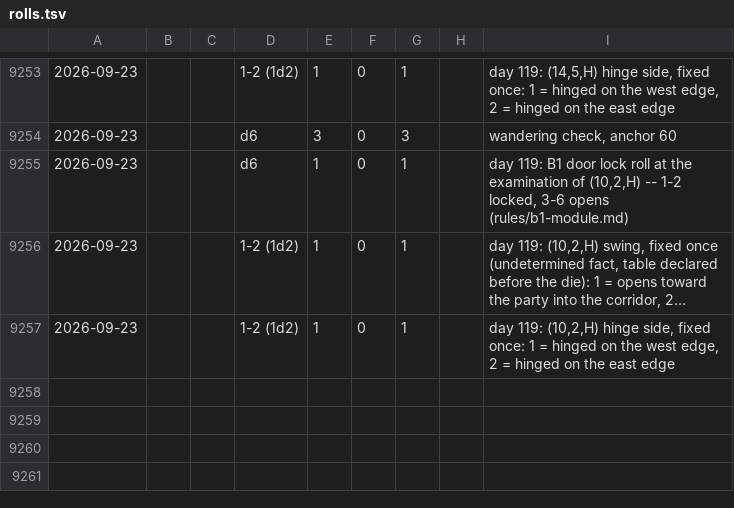
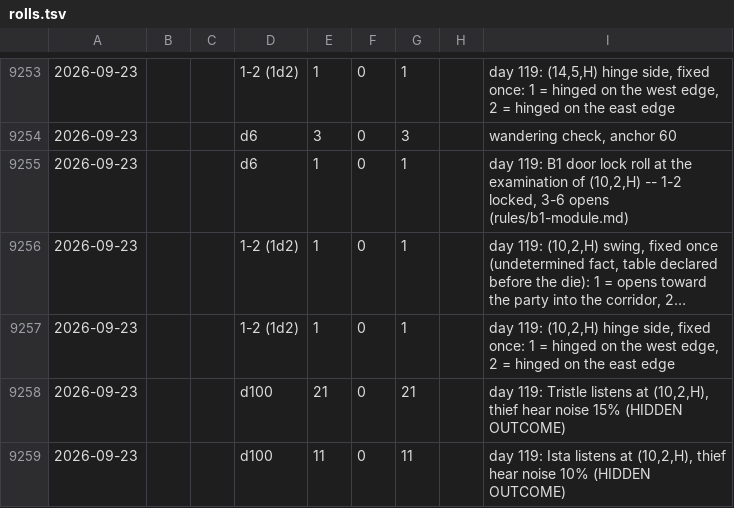
Before and after one commit to dllahr/claude_playing_advanced_dungeons_and_dragons_1st_edition, a TSV file: campaign/rolls.tsv, drawn as a sheet; only a part is shown, gaps mark what is left out; long unchanged cells end in …; the diff names each change by its address in the sheet, - before the commit and + after, or states it on an @@ line.

```diff
--- a/campaign/rolls.tsv
+++ b/campaign/rolls.tsv
+row 9258: 2026-09-23 |  |  | d100 | 21 | 0 | 21 |  | day 119: Tristle listens at (10,2,H), thief hear noise 15% (HIDDEN OUTCOME)
+row 9259: 2026-09-23 |  |  | d100 | 11 | 0 | 11 |  | day 119: Ista listens at (10,2,H), thief hear noise 10% (HIDDEN OUTCOME)
```
Also changed, not shown: campaign/clock.tsv, campaign/world_changes.tsv.
